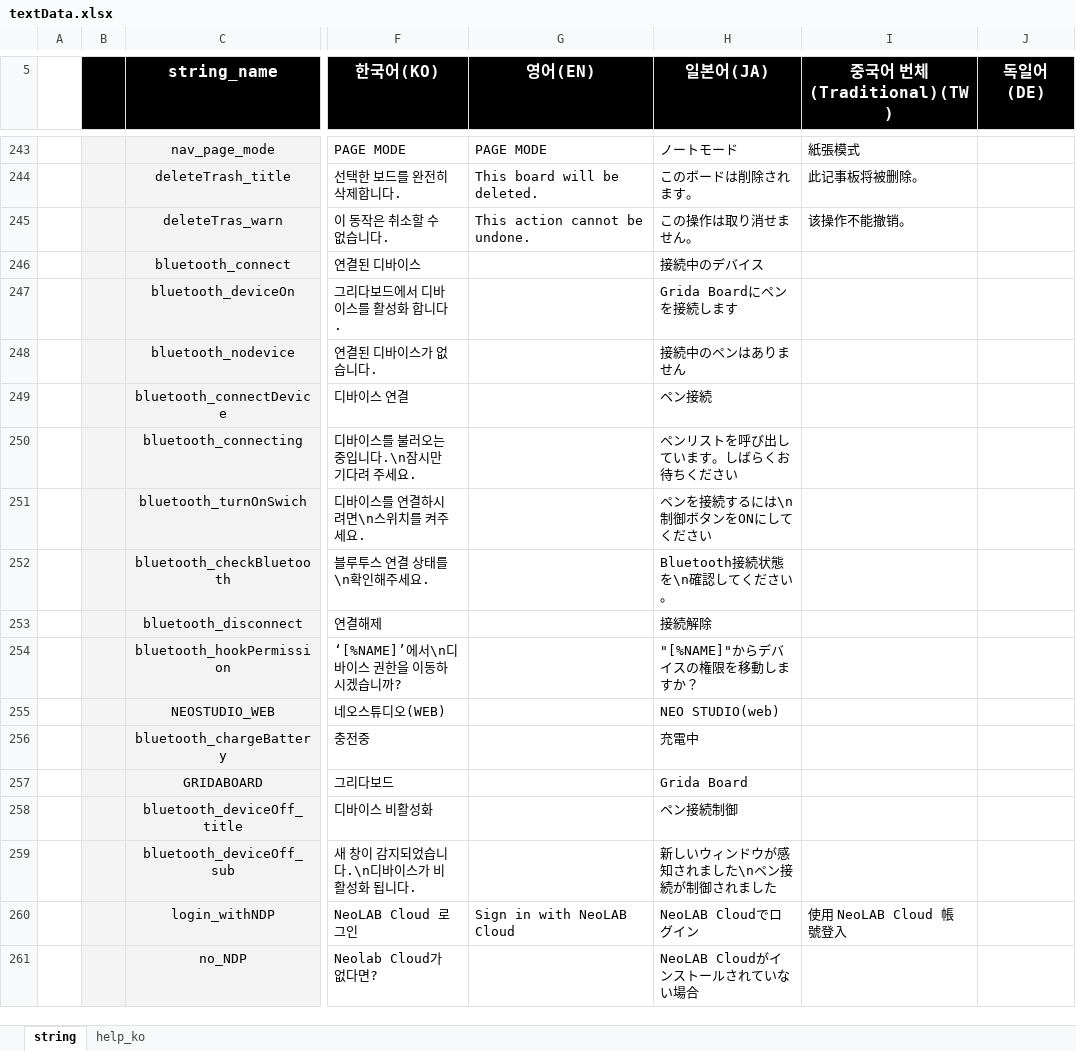
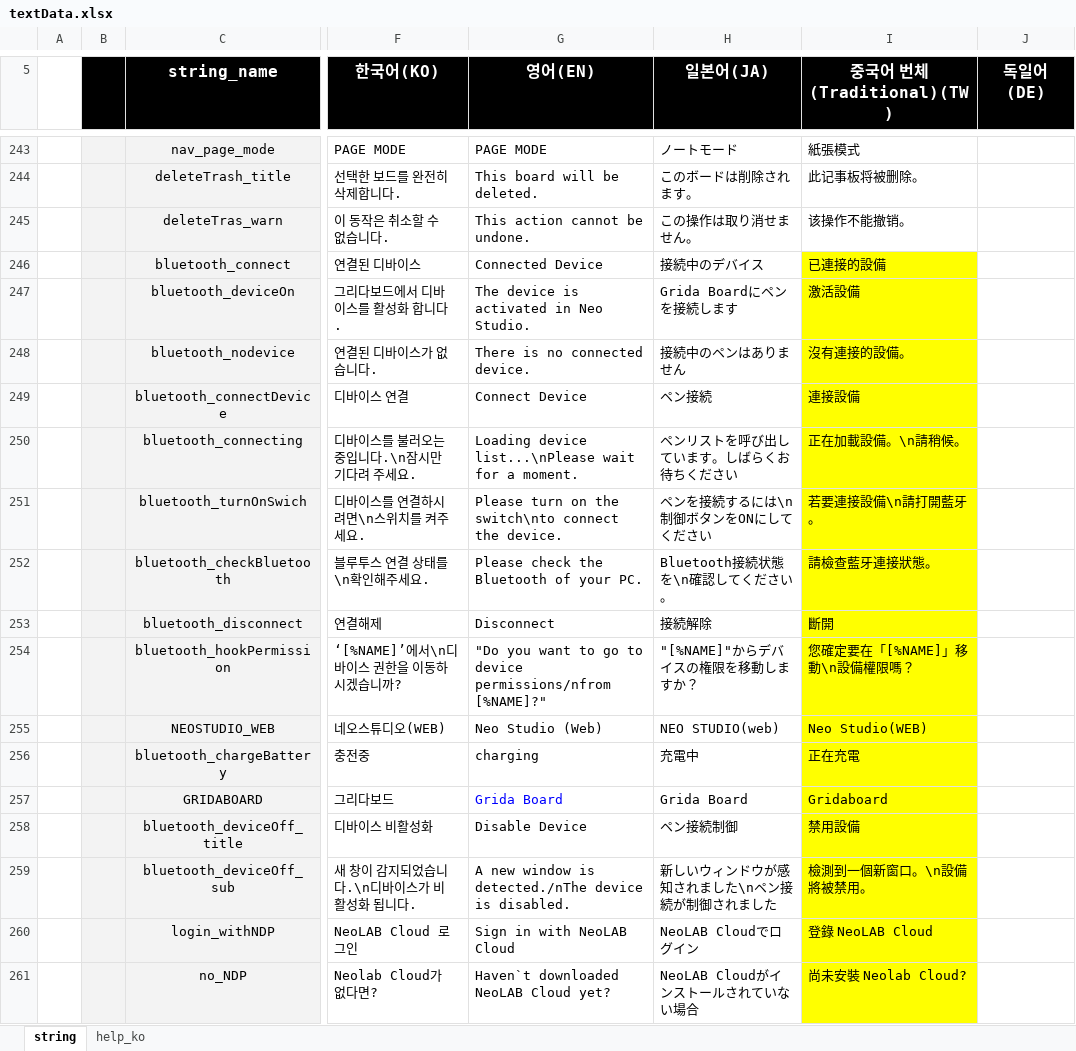
Before and after one commit to neostudio-team/GridaBoard2, an Excel workbook: src/GridaBoard/language/textData.xlsx, sheet string, drawn as a sheet; only a part is shown, gaps mark what is left out; values as stored, in another font and other column widths than the file's, no borders; charts and pictures not drawn; the diff covers the shown part only; the diff names each change by its address in the sheet, - before the commit and + after, or states it on an @@ line.

```diff
--- a/src/GridaBoard/language/textData.xlsx (sheet string)
+++ b/src/GridaBoard/language/textData.xlsx (sheet string)
-G246 (영어(EN)): (empty)
+G246 (영어(EN)): Connected Device
-I246 (중국어 번체(Traditional)(TW)): (empty)
+I246 (중국어 번체(Traditional)(TW)): 已連接的設備
-I246:I261 fill: none
+I246:I261 fill: #FFFF00
-G247 (영어(EN)): (empty)
+G247 (영어(EN)): The device is activated in Neo Studio.
-I247 (중국어 번체(Traditional)(TW)): (empty)
+I247 (중국어 번체(Traditional)(TW)): 激活設備
-G248 (영어(EN)): (empty)
+G248 (영어(EN)): There is no connected device.
-I248 (중국어 번체(Traditional)(TW)): (empty)
+I248 (중국어 번체(Traditional)(TW)): 沒有連接的設備。
-G249 (영어(EN)): (empty)
+G249 (영어(EN)): Connect Device
-I249 (중국어 번체(Traditional)(TW)): (empty)
+I249 (중국어 번체(Traditional)(TW)): 連接設備
-G250 (영어(EN)): (empty)
+G250 (영어(EN)): Loading device list...\nPlease wait for a moment.
-I250 (중국어 번체(Traditional)(TW)): (empty)
+I250 (중국어 번체(Traditional)(TW)): 正在加載設備。\n請稍候。
-G251 (영어(EN)): (empty)
+G251 (영어(EN)): Please turn on the switch\nto connect the device.
-I251 (중국어 번체(Traditional)(TW)): (empty)
+I251 (중국어 번체(Traditional)(TW)): 若要連接設備\n請打開藍牙。
-G252 (영어(EN)): (empty)
+G252 (영어(EN)): Please check the Bluetooth of your PC.
-I252 (중국어 번체(Traditional)(TW)): (empty)
+I252 (중국어 번체(Traditional)(TW)): 請檢查藍牙連接狀態。
-G253 (영어(EN)): (empty)
+G253 (영어(EN)): Disconnect
-I253 (중국어 번체(Traditional)(TW)): (empty)
+I253 (중국어 번체(Traditional)(TW)): 斷開
-G254 (영어(EN)): (empty)
+G254 (영어(EN)): "Do you want to go to device permissions/nfrom [%NAME]?"
-I254 (중국어 번체(Traditional)(TW)): (empty)
+I254 (중국어 번체(Traditional)(TW)): 您確定要在「[%NAME]」移動\n設備權限嗎？
-G255 (영어(EN)): (empty)
+G255 (영어(EN)): Neo Studio (Web)
-I255 (중국어 번체(Traditional)(TW)): (empty)
+I255 (중국어 번체(Traditional)(TW)): Neo Studio(WEB)
-G256 (영어(EN)): (empty)
+G256 (영어(EN)): charging
-I256 (중국어 번체(Traditional)(TW)): (empty)
+I256 (중국어 번체(Traditional)(TW)): 正在充電
-G257 (영어(EN)): (empty)
+G257 (영어(EN)): Grida Board
-I257 (중국어 번체(Traditional)(TW)): (empty)
+I257 (중국어 번체(Traditional)(TW)): Gridaboard
-G258 (영어(EN)): (empty)
+G258 (영어(EN)): Disable Device
-I258 (중국어 번체(Traditional)(TW)): (empty)
+I258 (중국어 번체(Traditional)(TW)): 禁用設備
-G259 (영어(EN)): (empty)
+G259 (영어(EN)): A new window is detected./nThe device is disabled.
-I259 (중국어 번체(Traditional)(TW)): (empty)
+I259 (중국어 번체(Traditional)(TW)): 檢測到一個新窗口。\n設備將被禁用。
-I260 (중국어 번체(Traditional)(TW)): 使用 NeoLAB Cloud 帳號登入
+I260 (중국어 번체(Traditional)(TW)): 登錄 NeoLAB Cloud
-G261 (영어(EN)): (empty)
+G261 (영어(EN)): Haven`t downloaded NeoLAB Cloud yet?
-I261 (중국어 번체(Traditional)(TW)): (empty)
+I261 (중국어 번체(Traditional)(TW)): 尚未安裝 Neolab Cloud?
```
Also changed, not shown: 6 edited cells and cell formats elsewhere in this sheet, 1 other file.
